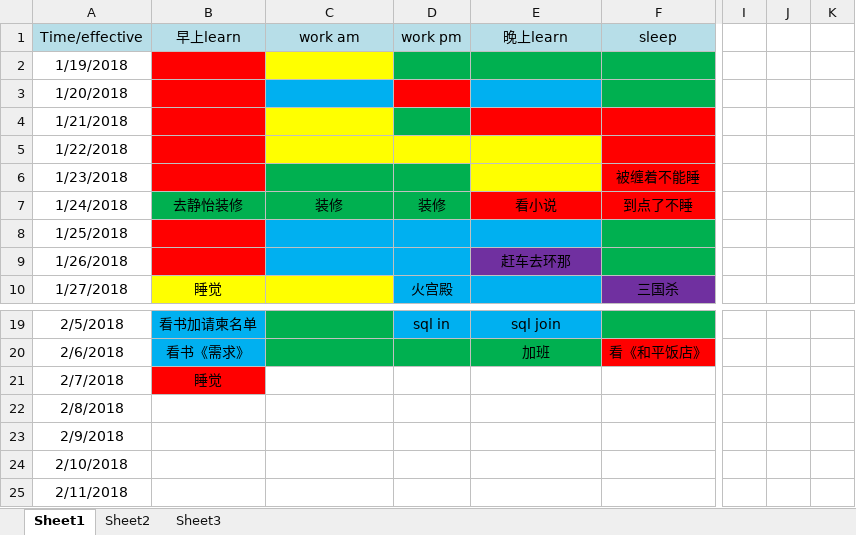
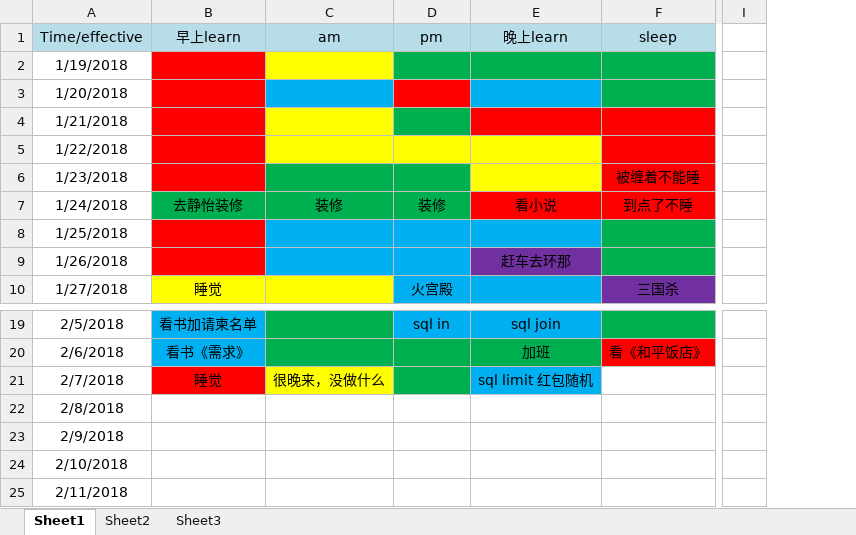
Before and after one commit to RockyDong/dream_plan, an Excel workbook: first.xlsx, sheet Sheet1, drawn as a sheet; only a part is shown, gaps mark what is left out; values as stored, in another font and other column widths than the file's, no borders; the diff names each change by its address in the sheet, - before the commit and + after, or states it on an @@ line.

Commit message:
干的不错，继续努力

```diff
--- a/first.xlsx (sheet Sheet1)
+++ b/first.xlsx (sheet Sheet1)
-column J, empty
-column K, empty
-C1: work am
+C1: am
-D1: work pm
+D1: pm
-C21 (am): (empty)
+C21 (am): 很晚来，没做什么
-C21 fill: none
+C21 fill: #FFFF00
-D21 fill: none
+D21 fill: #00B050
-E21 (晚上learn): (empty)
+E21 (晚上learn): sql limit 红包随机
-E21 fill: none
+E21 fill: #00B0F0
```
